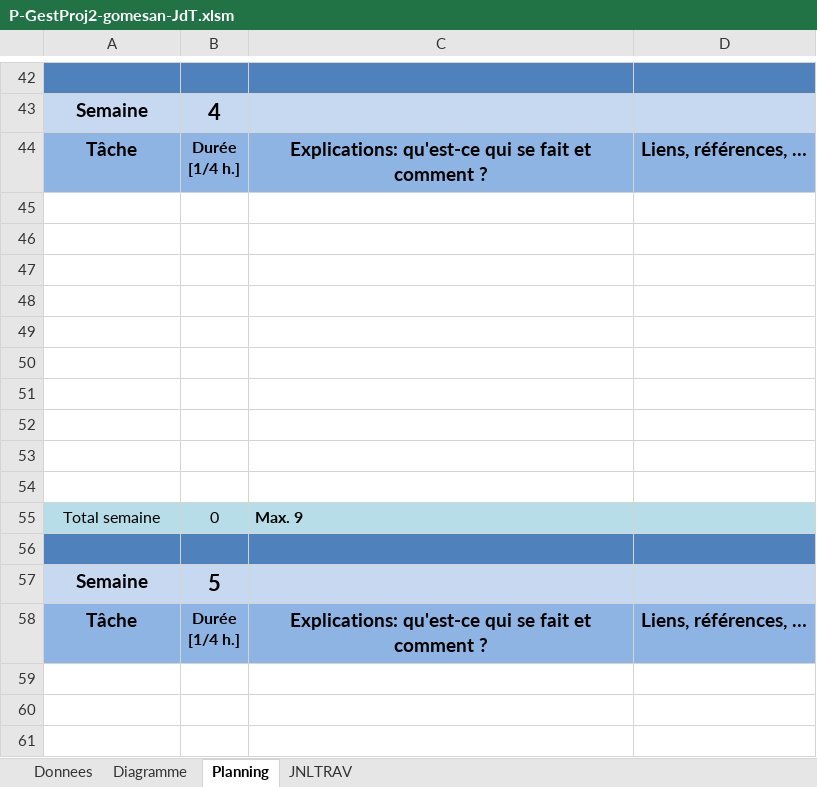
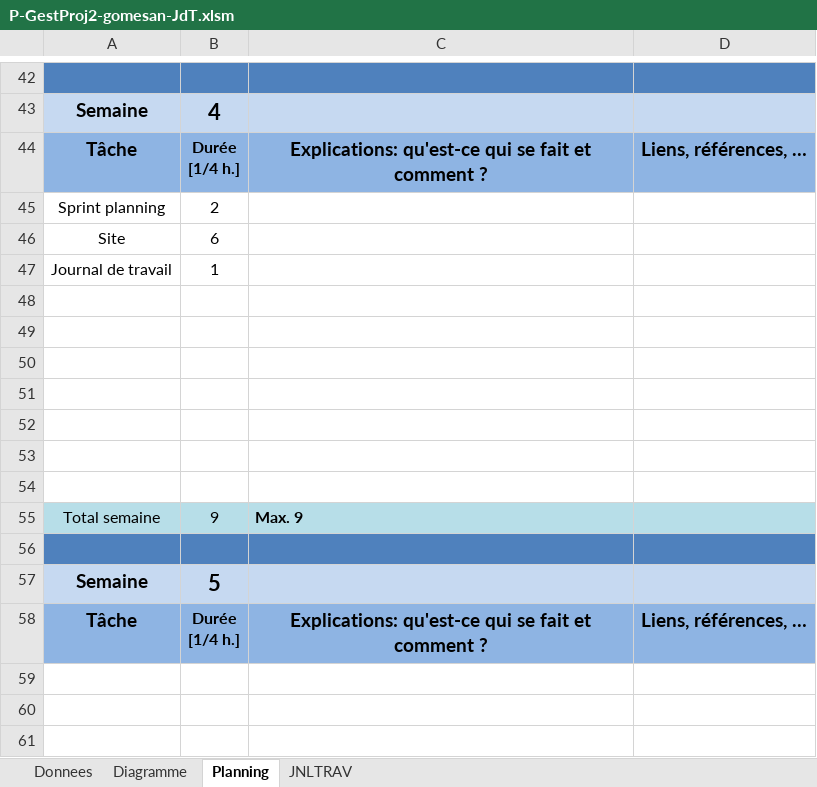
Before and after one commit to Fairymax/col-go-lo, an Excel workbook: P-GestProj2-gomesan-JdT.xlsm, sheet Planning, drawn as a sheet; only a part is shown, gaps mark what is left out; values as stored, in another font and other column widths than the file's, no borders; charts and pictures not drawn; removed rows and columns are numbered as before the commit, all else as after; the diff names each change by its address in the sheet, - before the commit and + after, or states it on an @@ line.

Commit message:
Commit 4
Mise à jour du journal de travail AGS

```diff
--- a/P-GestProj2-gomesan-JdT.xlsm (sheet Planning)
+++ b/P-GestProj2-gomesan-JdT.xlsm (sheet Planning)
+row 45: Sprint planning | 2
+row 46: Site | 6
+row 47: Journal de travail | 1
-row 52: (empty)
-row 53: (empty)
-row 54: (empty)
-B55: 0
+B55: 9
```
Also changed, not shown: sheet Diagramme, sheet JNLTRAV, charts or pictures.
